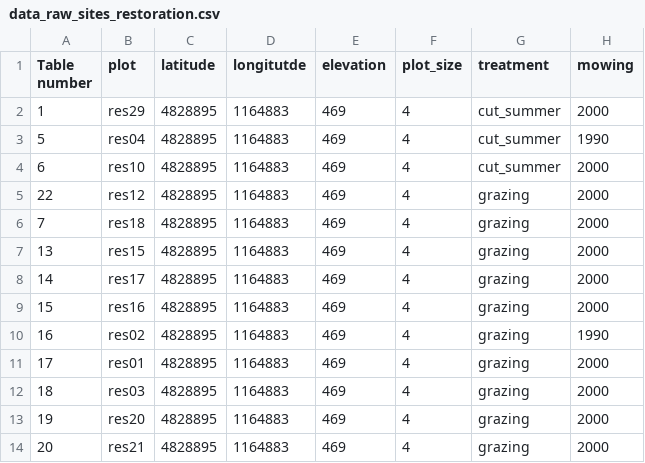
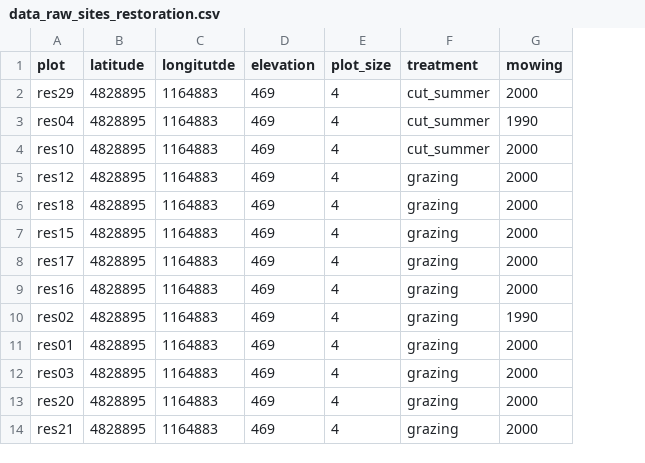
Before and after one commit to markus1bauer/2025_garchinger_heide_restoration, a CSV file: data/raw/data_raw_sites_restoration.csv, drawn as a sheet; only a part is shown; the diff names each change by its address in the sheet, - before the commit and + after, or states it on an @@ line.

Commit message:
Update data_raw_sites_restoration.csv

```diff
--- a/data/raw/data_raw_sites_restoration.csv
+++ b/data/raw/data_raw_sites_restoration.csv
-column A (Table number), rows 2-14: 1 | 5 | 6 | 22 | 7 | 13 | 14 | 15 | 16 | 17 | 18 | 19 | 20
```
